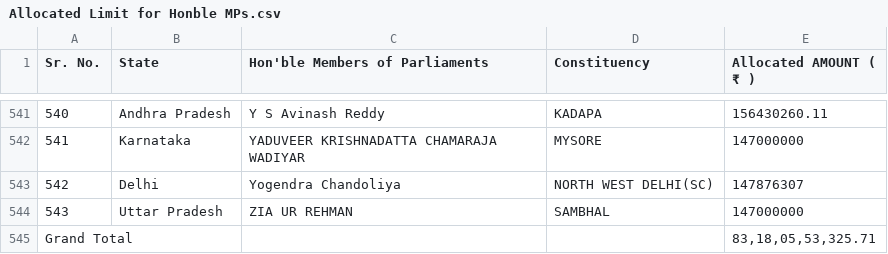
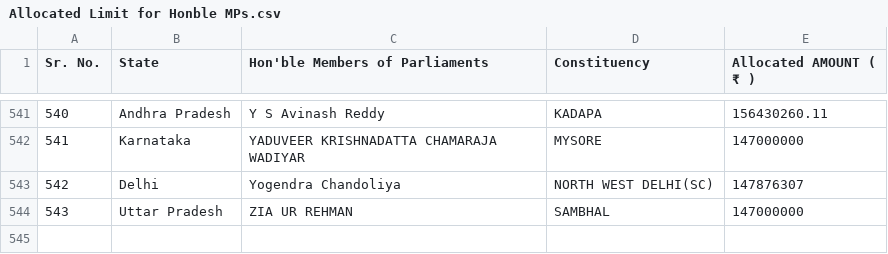
Before and after one commit to Saloni3494/Sankalp-main, a CSV file: Sankalp-Dataset/Lok-Sabha/Allocated Limit for Honble MPs.csv, drawn as a sheet; only a part is shown, gaps mark what is left out; the diff names each change by its address in the sheet, - before the commit and + after, or states it on an @@ line.

```diff
--- a/Sankalp-Dataset/Lok-Sabha/Allocated Limit for Honble MPs.csv
+++ b/Sankalp-Dataset/Lok-Sabha/Allocated Limit for Honble MPs.csv
-row 545: Grand Total |  |  |  | 83,18,05,53,325.71
```
Also changed, not shown: Sankalp-Dataset/Rajya-Sabha/Allocated Limit for Honble MPs.csv, Sankalp-Dataset/Rajya-Sabha/Amount consented for Calamity.csv, 35 other files.
